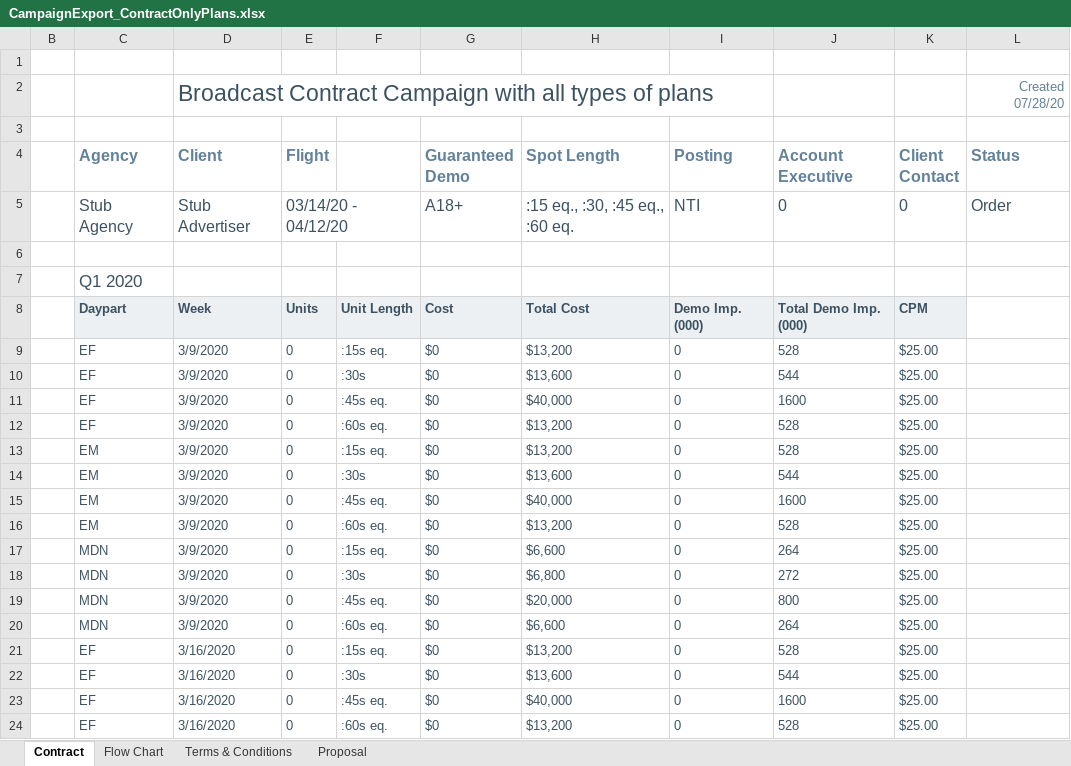
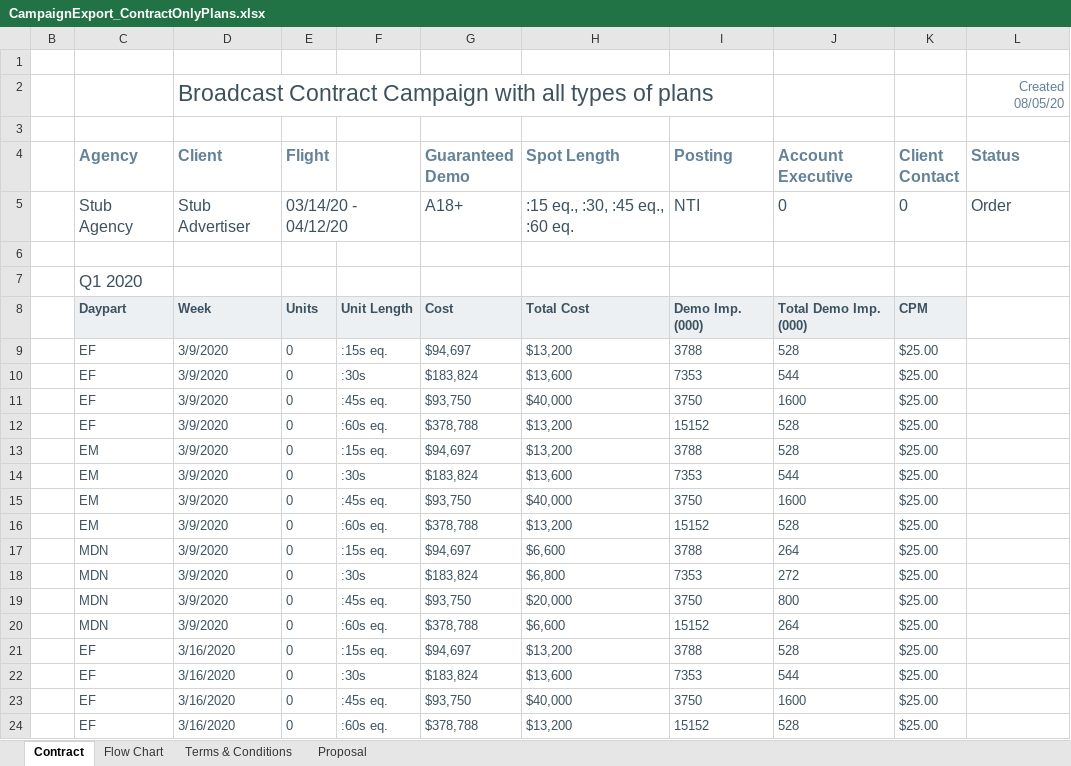
Before and after one commit to tonehanamant/Broadcast, an Excel workbook: Source/Tam/MaestroTests/SupportTests/Services.Broadcast.IntegrationTests/Files/Campaign export/CampaignExport_ContractOnlyPlans.xlsx, sheet Contract, drawn as a sheet; only a part is shown; values as stored, in another font and other column widths than the file's, no borders; charts and pictures and conditional formats not drawn; the diff covers the shown part only; the diff names each change by its address in the sheet, - before the commit and + after, or states it on an @@ line.

```diff
--- a/Source/Tam/MaestroTests/SupportTests/Services.Broadcast.IntegrationTests/Files/Campaign export/CampaignExport_ContractOnlyPlans.xlsx (sheet Contract)
+++ b/Source/Tam/MaestroTests/SupportTests/Services.Broadcast.IntegrationTests/Files/Campaign export/CampaignExport_ContractOnlyPlans.xlsx (sheet Contract)
-L2 (Status): Created 07/28/20
+L2 (Status): Created 08/05/20
-G9 (Guaranteed Demo): $0
+G9 (Guaranteed Demo): $94,697
-I9 (Posting): 0
+I9 (Posting): 3788
-G10 (Guaranteed Demo): $0
+G10 (Guaranteed Demo): $183,824
-I10 (Posting): 0
+I10 (Posting): 7353
-G11 (Guaranteed Demo): $0
+G11 (Guaranteed Demo): $93,750
-I11 (Posting): 0
+I11 (Posting): 3750
-G12 (Guaranteed Demo): $0
+G12 (Guaranteed Demo): $378,788
-I12 (Posting): 0
+I12 (Posting): 15152
-G13 (Guaranteed Demo): $0
+G13 (Guaranteed Demo): $94,697
-I13 (Posting): 0
+I13 (Posting): 3788
-G14 (Guaranteed Demo): $0
+G14 (Guaranteed Demo): $183,824
-I14 (Posting): 0
+I14 (Posting): 7353
-G15 (Guaranteed Demo): $0
+G15 (Guaranteed Demo): $93,750
-I15 (Posting): 0
+I15 (Posting): 3750
-G16 (Guaranteed Demo): $0
+G16 (Guaranteed Demo): $378,788
-I16 (Posting): 0
+I16 (Posting): 15152
-G17 (Guaranteed Demo): $0
+G17 (Guaranteed Demo): $94,697
-I17 (Posting): 0
+I17 (Posting): 3788
-G18 (Guaranteed Demo): $0
+G18 (Guaranteed Demo): $183,824
-I18 (Posting): 0
+I18 (Posting): 7353
-G19 (Guaranteed Demo): $0
+G19 (Guaranteed Demo): $93,750
-I19 (Posting): 0
+I19 (Posting): 3750
-G20 (Guaranteed Demo): $0
+G20 (Guaranteed Demo): $378,788
-I20 (Posting): 0
+I20 (Posting): 15152
-G21 (Guaranteed Demo): $0
+G21 (Guaranteed Demo): $94,697
-I21 (Posting): 0
+I21 (Posting): 3788
-G22 (Guaranteed Demo): $0
+G22 (Guaranteed Demo): $183,824
-I22 (Posting): 0
+I22 (Posting): 7353
-G23 (Guaranteed Demo): $0
+G23 (Guaranteed Demo): $93,750
-I23 (Posting): 0
+I23 (Posting): 3750
-G24 (Guaranteed Demo): $0
+G24 (Guaranteed Demo): $378,788
-I24 (Posting): 0
+I24 (Posting): 15152
```
Also changed, not shown: 91 edited cells elsewhere in this sheet, sheet Proposal, sheet Flow Chart, Source/Tam/MaestroTests/SupportTests/Services.Broadcast.IntegrationTests/Files/Campaign export/CampaignExport_ContractOnlyPlansWithDaypartsSorting.xlsx, Source/Tam/MaestroTests/SupportTests/Services.Broadcast.IntegrationTests/Files/Campaign export/CampaignExport_ContractTypeWithRestrictions.xlsx, 22 other files.
